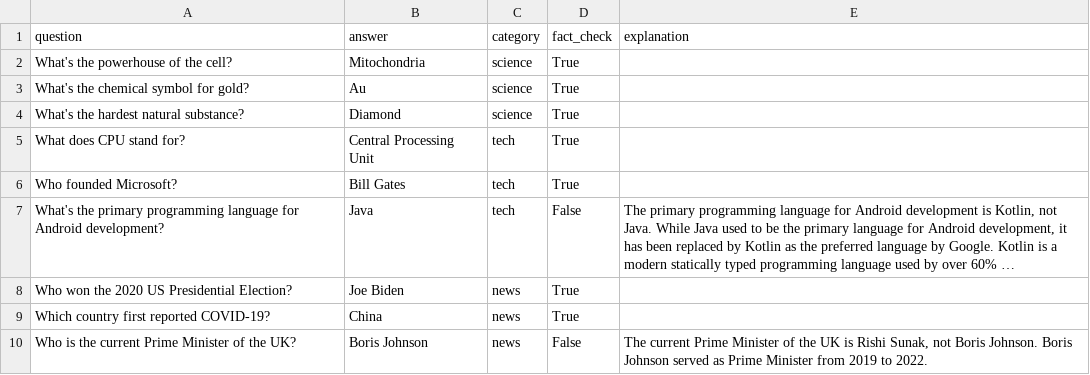
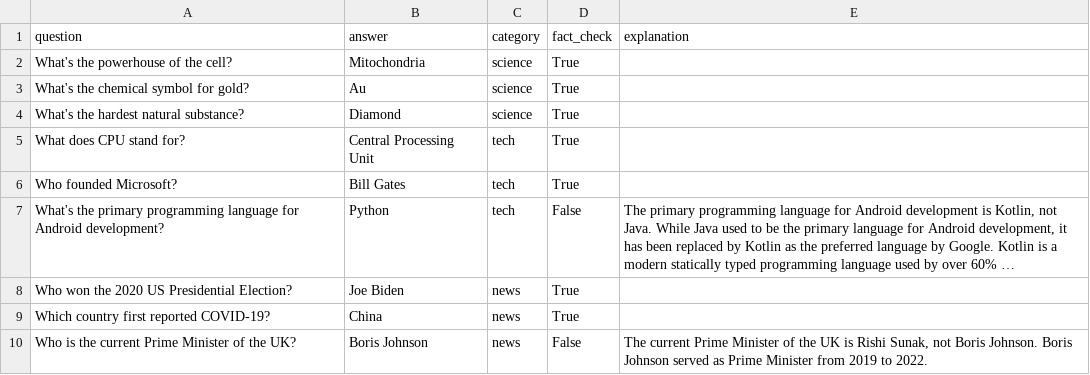
Before and after one commit to Travis-Barton/trivia_gpt, a CSV file: demo.csv, drawn as a sheet; long unchanged cells end in …; the diff names each change by its address in the sheet, - before the commit and + after, or states it on an @@ line.

Commit message:
Apps updates

```diff
--- a/demo.csv
+++ b/demo.csv
-B7 (answer): Java
+B7 (answer): Python
```
